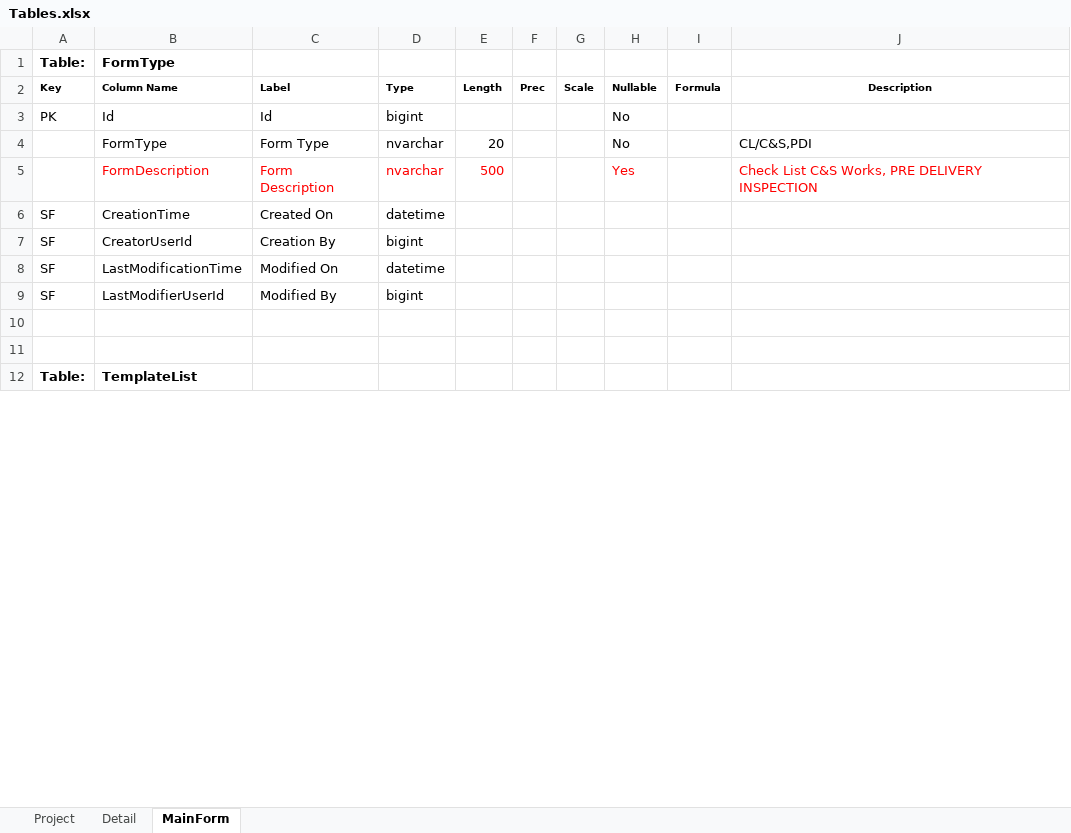
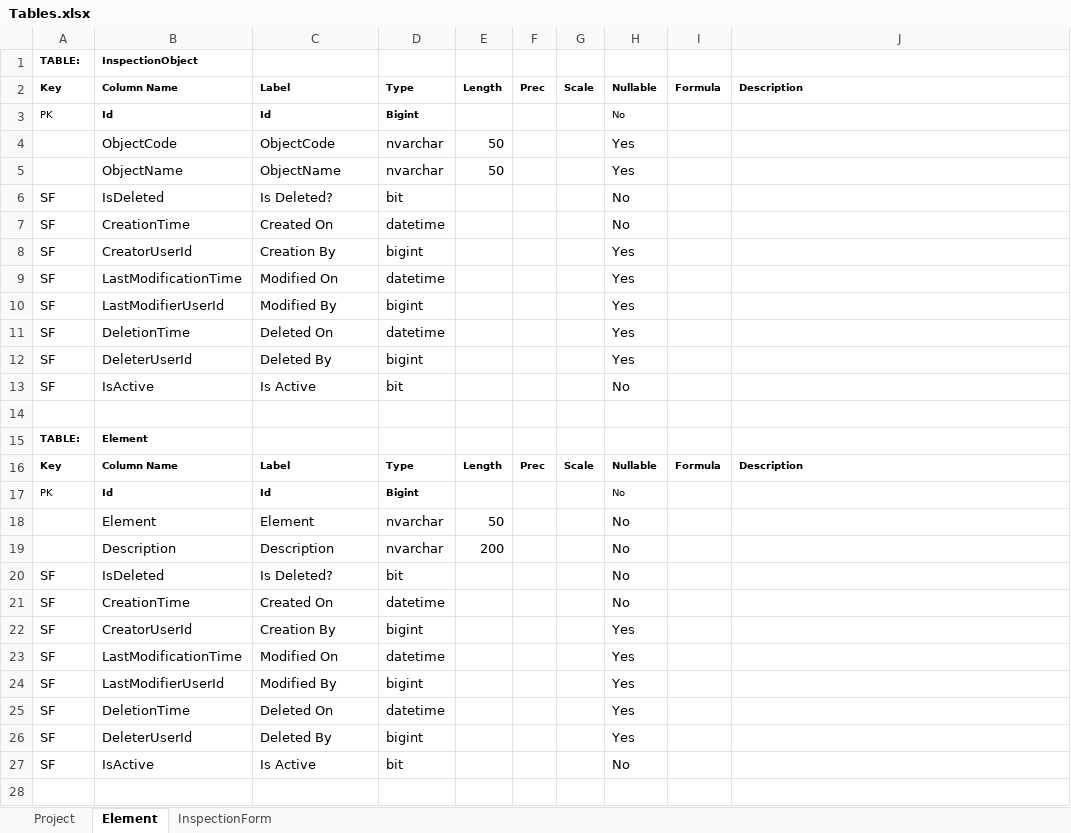
Before and after one commit to JyangSS/QAQC, an Excel workbook: Tables.xlsx, sheet Element, drawn as a sheet; only a part is shown; values as stored, in another font and other column widths than the file's, no borders; removed rows and columns are numbered as before the commit, all else as after; the diff covers the shown part only; the diff names each change by its address in the sheet, - before the commit and + after, or states it on an @@ line.

Commit message:
Update Table

```diff
--- a/Tables.xlsx (sheet Element)
+++ b/Tables.xlsx (sheet Element)
-sheet tab: MainForm
+sheet tab: Element
-sheet tab: Detail
+sheet tab: InspectionForm
-row 1: Table: | FormType
+row 1: TABLE: | InspectionObject
-J2 alignment: center
+J2 alignment: left
@@ A3:D3 text size: smaller @@
-B3:D3 bold: off
+B3:D3 bold: on
-D3: bigint
+D3: Bigint
@@ H3 text size: smaller @@
-row 4:  | FormType | Form Type | nvarchar | 20 |  |  | No |  | CL/C&S,PDI
-row 5:  | FormDescription | Form Description | nvarchar | 500 |  |  | Yes |  | Check List C&S Works, PRE DELIVERY INSPECTION
+row 4:  | ObjectCode | ObjectCode | nvarchar | 50 |  |  | Yes
+row 5:  | ObjectName | ObjectName | nvarchar | 50 |  |  | Yes
+row 6: SF | IsDeleted | Is Deleted? | bit |  |  |  | No
-H7: (empty)
+H7: No
-H8:H10: (empty)
+H8:H10: Yes
+row 11: SF | DeletionTime | Deleted On | datetime |  |  |  | Yes
+row 12: SF | DeleterUserId | Deleted By | bigint |  |  |  | Yes
+row 13: SF | IsActive | Is Active | bit |  |  |  | No
+row 15: TABLE: | Element
@@ row 28 moved to row 16: Key @@
+row 17: PK | Id | Id | Bigint |  |  |  | No
+row 18:  | Element | Element | nvarchar | 50 |  |  | No
+row 19:  | Description | Description | nvarchar | 200 |  |  | No
+row 20: SF | IsDeleted | Is Deleted? | bit |  |  |  | No
+row 21: SF | CreationTime | Created On | datetime |  |  |  | No
+row 22: SF | CreatorUserId | Creation By | bigint |  |  |  | Yes
+row 23: SF | LastModificationTime | Modified On | datetime |  |  |  | Yes
+row 24: SF | LastModifierUserId | Modified By | bigint |  |  |  | Yes
+row 25: SF | DeletionTime | Deleted On | datetime |  |  |  | Yes
+row 26: SF | DeleterUserId | Deleted By | bigint |  |  |  | Yes
+row 27: SF | IsActive | Is Active | bit |  |  |  | No
-row 12: Table: | TemplateList
```
Also changed, not shown: 4 added rows, 48 removed rows, 11 edited cells and cell formats elsewhere in this sheet, sheet Project.
